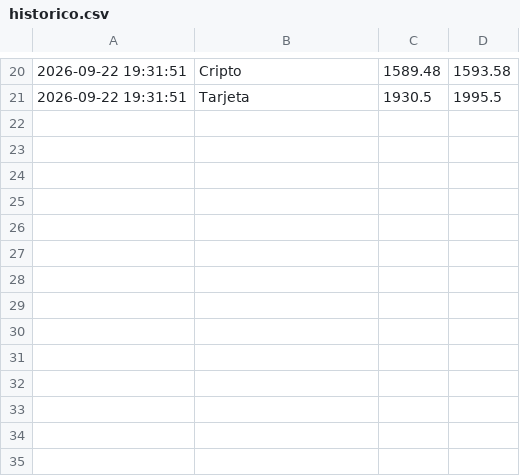
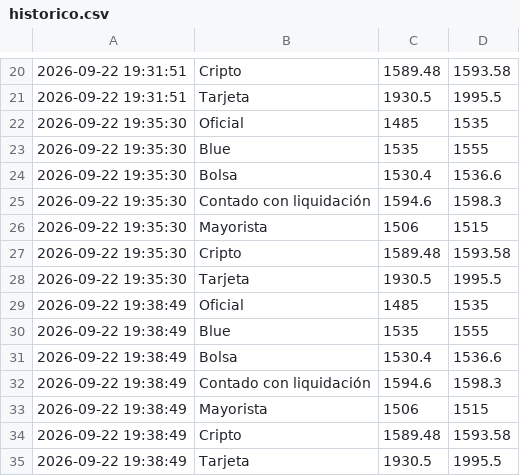
Before and after one commit to AlexisRobledoo/cotizador-dolar-ar, a CSV file: historico.csv, drawn as a sheet; only a part is shown, gaps mark what is left out; the diff names each change by its address in the sheet, - before the commit and + after, or states it on an @@ line.

```diff
--- a/historico.csv
+++ b/historico.csv
+row 22: 2026-09-22 19:35:30 | Oficial | 1485 | 1535
+row 23: 2026-09-22 19:35:30 | Blue | 1535 | 1555
+row 24: 2026-09-22 19:35:30 | Bolsa | 1530.4 | 1536.6
+row 25: 2026-09-22 19:35:30 | Contado con liquidación | 1594.6 | 1598.3
+row 26: 2026-09-22 19:35:30 | Mayorista | 1506 | 1515
+row 27: 2026-09-22 19:35:30 | Cripto | 1589.48 | 1593.58
+row 28: 2026-09-22 19:35:30 | Tarjeta | 1930.5 | 1995.5
+row 29: 2026-09-22 19:38:49 | Oficial | 1485 | 1535
+row 30: 2026-09-22 19:38:49 | Blue | 1535 | 1555
+row 31: 2026-09-22 19:38:49 | Bolsa | 1530.4 | 1536.6
+row 32: 2026-09-22 19:38:49 | Contado con liquidación | 1594.6 | 1598.3
+row 33: 2026-09-22 19:38:49 | Mayorista | 1506 | 1515
+row 34: 2026-09-22 19:38:49 | Cripto | 1589.48 | 1593.58
+row 35: 2026-09-22 19:38:49 | Tarjeta | 1930.5 | 1995.5
```
Also changed, not shown: 1 other file.
